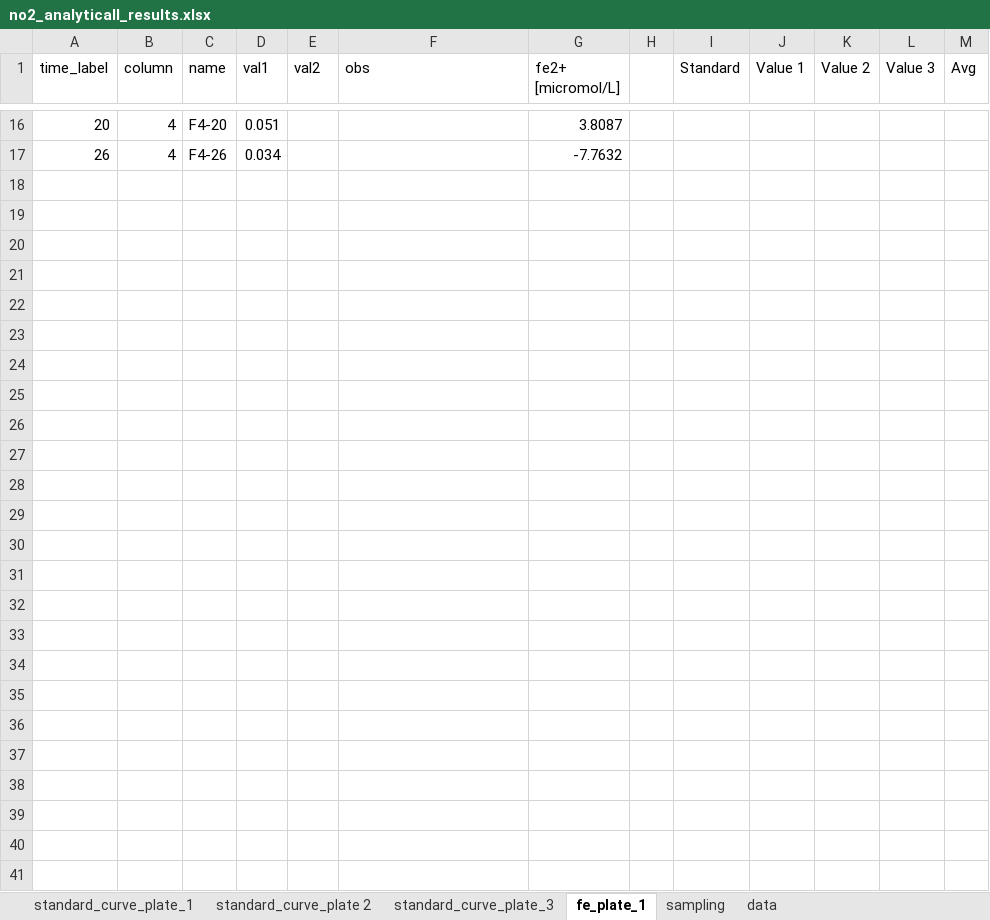
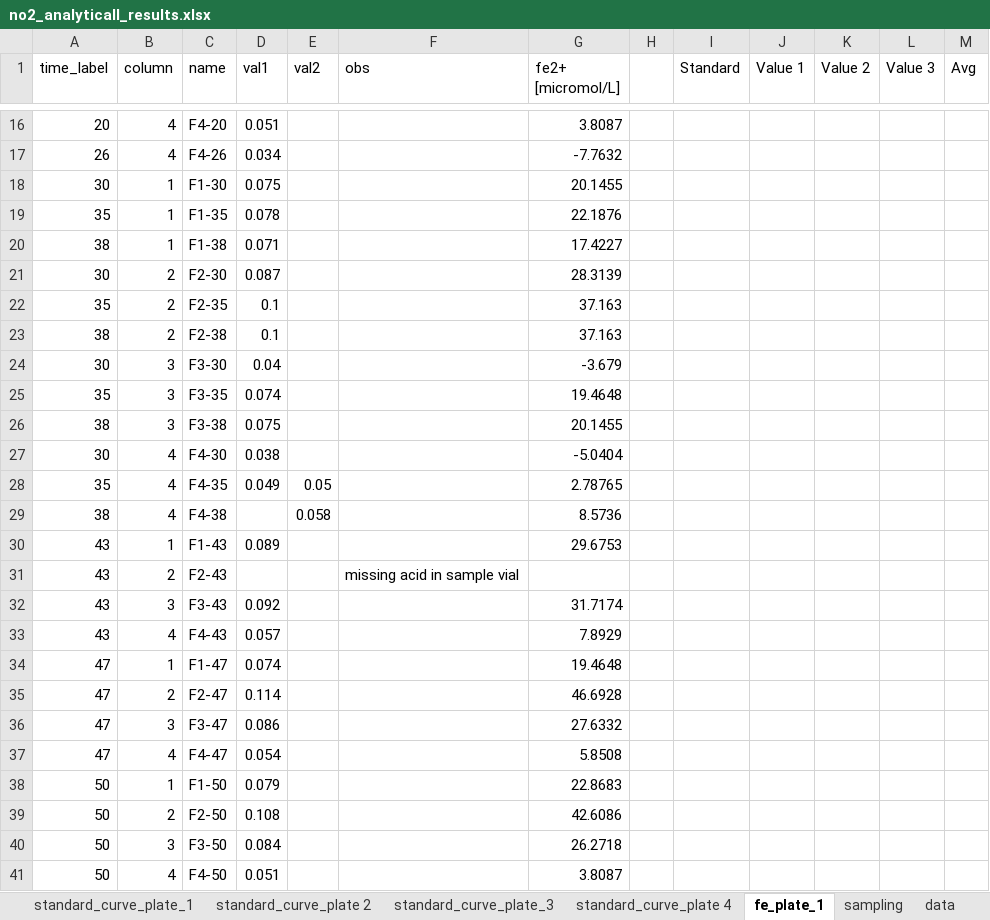
Before and after one commit to vcantarella/FuhrbergerColumns, an Excel workbook: data/exp_raw/no2_analyticall_results.xlsx, sheet fe_plate_1, drawn as a sheet; only a part is shown, gaps mark what is left out; values as stored, in another font and other column widths than the file's, no borders; charts and pictures not drawn; the diff names each change by its address in the sheet, - before the commit and + after, or states it on an @@ line.

```diff
--- a/data/exp_raw/no2_analyticall_results.xlsx (sheet fe_plate_1)
+++ b/data/exp_raw/no2_analyticall_results.xlsx (sheet fe_plate_1)
+sheet tab: standard_curve_plate 4
+row 18: 30 | 1 | F1-30 | 0.075 |  |  | 20.1455
+row 19: 35 | 1 | F1-35 | 0.078 |  |  | 22.1876
+row 20: 38 | 1 | F1-38 | 0.071 |  |  | 17.4227
+row 21: 30 | 2 | F2-30 | 0.087 |  |  | 28.3139
+row 22: 35 | 2 | F2-35 | 0.1 |  |  | 37.163
+row 23: 38 | 2 | F2-38 | 0.1 |  |  | 37.163
+row 24: 30 | 3 | F3-30 | 0.04 |  |  | -3.679
+row 25: 35 | 3 | F3-35 | 0.074 |  |  | 19.4648
+row 26: 38 | 3 | F3-38 | 0.075 |  |  | 20.1455
+row 27: 30 | 4 | F4-30 | 0.038 |  |  | -5.0404
+row 28: 35 | 4 | F4-35 | 0.049 | 0.05 |  | 2.78765
+row 29: 38 | 4 | F4-38 |  | 0.058 |  | 8.5736
+row 30: 43 | 1 | F1-43 | 0.089 |  |  | 29.6753
+row 31: 43 | 2 | F2-43 |  |  | missing acid in sample vial
+row 32: 43 | 3 | F3-43 | 0.092 |  |  | 31.7174
+row 33: 43 | 4 | F4-43 | 0.057 |  |  | 7.8929
+row 34: 47 | 1 | F1-47 | 0.074 |  |  | 19.4648
+row 35: 47 | 2 | F2-47 | 0.114 |  |  | 46.6928
+row 36: 47 | 3 | F3-47 | 0.086 |  |  | 27.6332
+row 37: 47 | 4 | F4-47 | 0.054 |  |  | 5.8508
+row 38: 50 | 1 | F1-50 | 0.079 |  |  | 22.8683
+row 39: 50 | 2 | F2-50 | 0.108 |  |  | 42.6086
+row 40: 50 | 3 | F3-50 | 0.084 |  |  | 26.2718
+row 41: 50 | 4 | F4-50 | 0.051 |  |  | 3.8087
```
Also changed, not shown: sheet sampling, sheet standard_curve_plate_3, charts or pictures, 1 other file.
